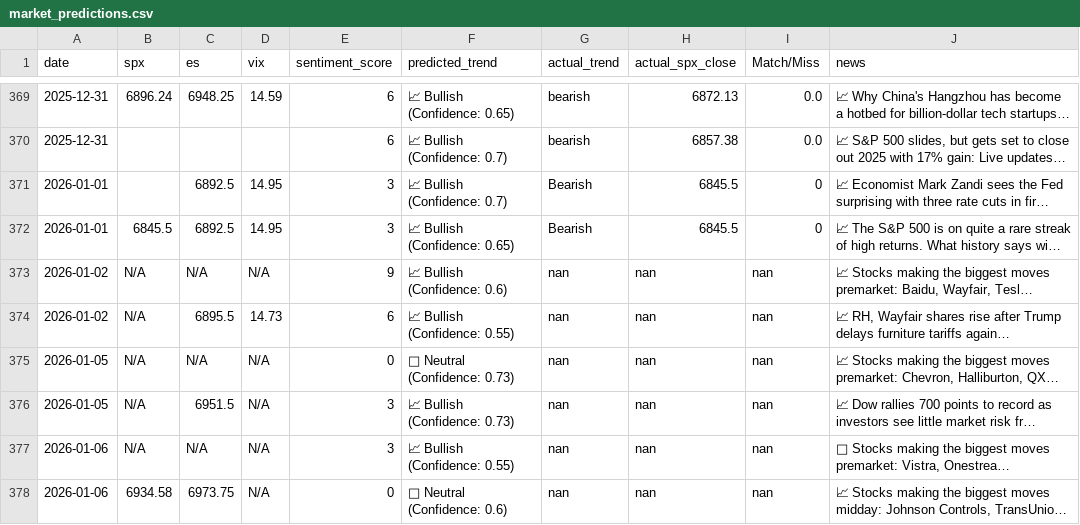
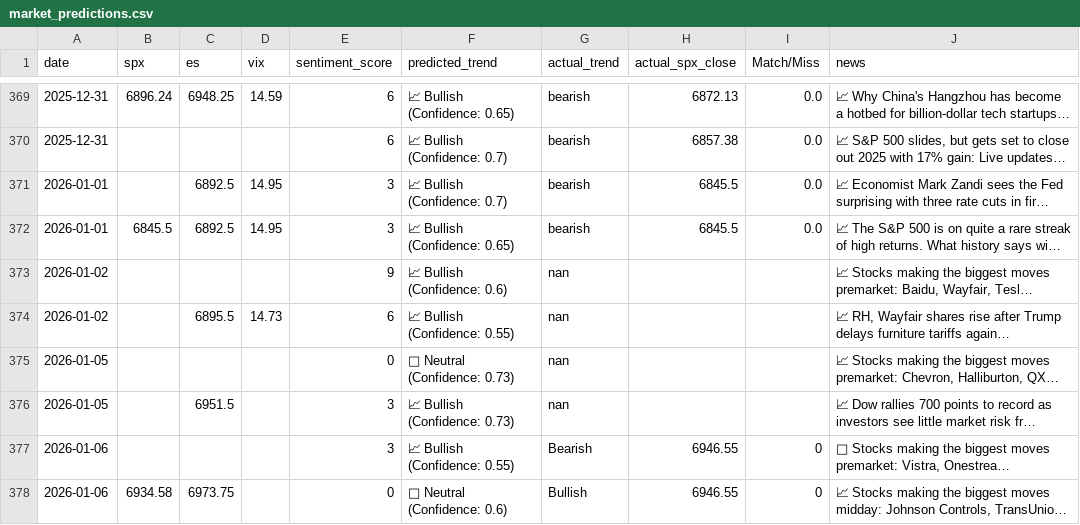
Before and after one commit to PadhmaCebolu/market-alert-bot-test, a CSV file: market_predictions.csv, drawn as a sheet; only a part is shown, gaps mark what is left out; long unchanged cells end in …; the diff names each change by its address in the sheet, - before the commit and + after, or states it on an @@ line.

```diff
--- a/market_predictions.csv
+++ b/market_predictions.csv
-G371:G372 (actual_trend): Bearish
+G371:G372 (actual_trend): bearish
-I371:I372 (Match/Miss): 0
+I371:I372 (Match/Miss): 0.0
-B373:B377 (spx): N/A
+B373:B377 (spx): (empty)
-C373 (es): N/A
+C373 (es): (empty)
-D373 (vix): N/A
+D373 (vix): (empty)
-H373:H376 (actual_spx_close): nan
+H373:H376 (actual_spx_close): (empty)
-I373:I376 (Match/Miss): nan
+I373:I376 (Match/Miss): (empty)
-C375 (es): N/A
+C375 (es): (empty)
-D375:D378 (vix): N/A
+D375:D378 (vix): (empty)
-C377 (es): N/A
+C377 (es): (empty)
-G377 (actual_trend): nan
+G377 (actual_trend): Bearish
-H377:H378 (actual_spx_close): nan
+H377:H378 (actual_spx_close): 6946.55
-I377:I378 (Match/Miss): nan
+I377:I378 (Match/Miss): 0
-G378 (actual_trend): nan
+G378 (actual_trend): Bullish
```
